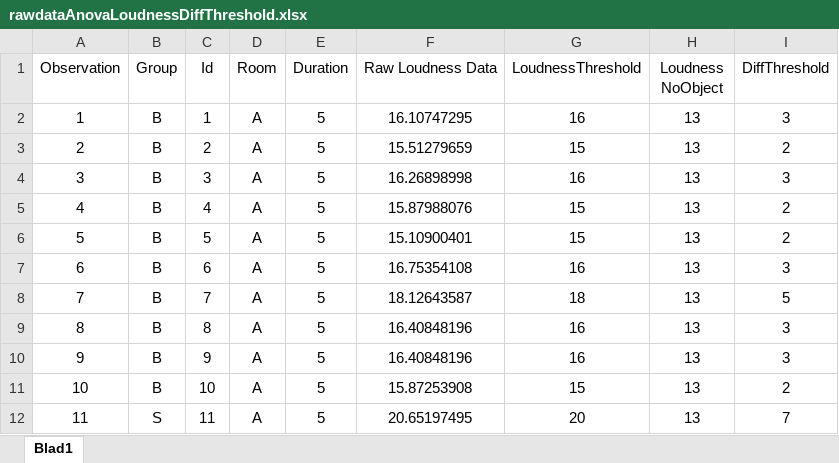
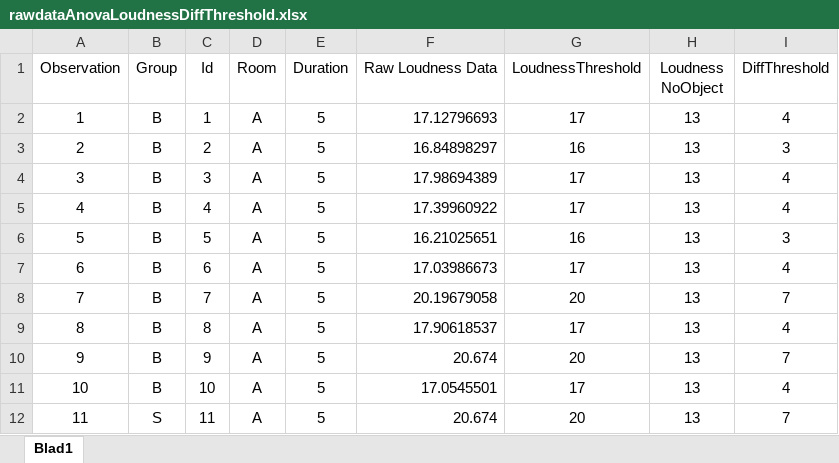
Before and after one commit to joy4u18/thesis, an Excel workbook: matlab/statistics/rawdataAnovaLoudnessDiffThreshold.xlsx, sheet Blad1, drawn as a sheet; only a part is shown; values as stored, in another font and other column widths than the file's, no borders; the diff covers the shown part only; the diff names each change by its address in the sheet, - before the commit and + after, or states it on an @@ line.

Commit message:
New ANOVA analysis
Correction for the particpants who performed low

```diff
--- a/matlab/statistics/rawdataAnovaLoudnessDiffThreshold.xlsx (sheet Blad1)
+++ b/matlab/statistics/rawdataAnovaLoudnessDiffThreshold.xlsx (sheet Blad1)
-F2 (Raw Loudness Data): 16.10747295
+F2 (Raw Loudness Data): 17.12796693
-F2:F12 alignment: center
+F2:F12 alignment: right
-G2 (LoudnessThreshold): 16
+G2 (LoudnessThreshold): 17
-I2 (DiffThreshold): 3
+I2 (DiffThreshold): 4
-F3 (Raw Loudness Data): 15.51279659
+F3 (Raw Loudness Data): 16.84898297
-G3 (LoudnessThreshold): 15
+G3 (LoudnessThreshold): 16
-I3 (DiffThreshold): 2
+I3 (DiffThreshold): 3
-F4 (Raw Loudness Data): 16.26898998
+F4 (Raw Loudness Data): 17.98694389
-G4 (LoudnessThreshold): 16
+G4 (LoudnessThreshold): 17
-I4 (DiffThreshold): 3
+I4 (DiffThreshold): 4
-F5 (Raw Loudness Data): 15.87988076
+F5 (Raw Loudness Data): 17.39960922
-G5 (LoudnessThreshold): 15
+G5 (LoudnessThreshold): 17
-I5 (DiffThreshold): 2
+I5 (DiffThreshold): 4
-F6 (Raw Loudness Data): 15.10900401
+F6 (Raw Loudness Data): 16.21025651
-G6 (LoudnessThreshold): 15
+G6 (LoudnessThreshold): 16
-I6 (DiffThreshold): 2
+I6 (DiffThreshold): 3
-F7 (Raw Loudness Data): 16.75354108
+F7 (Raw Loudness Data): 17.03986673
-G7 (LoudnessThreshold): 16
+G7 (LoudnessThreshold): 17
-I7 (DiffThreshold): 3
+I7 (DiffThreshold): 4
-F8 (Raw Loudness Data): 18.12643587
+F8 (Raw Loudness Data): 20.19679058
-G8 (LoudnessThreshold): 18
+G8 (LoudnessThreshold): 20
-I8 (DiffThreshold): 5
+I8 (DiffThreshold): 7
-F9 (Raw Loudness Data): 16.40848196
+F9 (Raw Loudness Data): 17.90618537
-G9 (LoudnessThreshold): 16
+G9 (LoudnessThreshold): 17
-I9 (DiffThreshold): 3
+I9 (DiffThreshold): 4
-F10 (Raw Loudness Data): 16.40848196
+F10 (Raw Loudness Data): 20.674
-G10 (LoudnessThreshold): 16
+G10 (LoudnessThreshold): 20
-I10 (DiffThreshold): 3
+I10 (DiffThreshold): 7
-F11 (Raw Loudness Data): 15.87253908
+F11 (Raw Loudness Data): 17.0545501
-G11 (LoudnessThreshold): 15
+G11 (LoudnessThreshold): 17
-I11 (DiffThreshold): 2
+I11 (DiffThreshold): 4
-F12 (Raw Loudness Data): 20.65197495
+F12 (Raw Loudness Data): 20.674
```
Also changed, not shown: 307 edited cells and cell formats elsewhere in this sheet, 5 other files.
